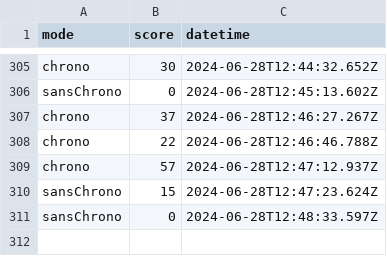
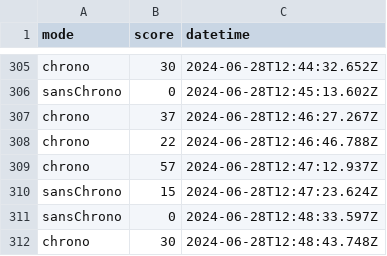
Before and after one commit to amcaw/svelte-geogame, a CSV file: scores.csv, drawn as a sheet; only a part is shown, gaps mark what is left out.

Commit message:
Update scores.csv

```diff
--- a/scores.csv
+++ b/scores.csv
@@ -311 +311,2 @@ sansChrono,15,2024-06-28T12:47:23.624Z
 sansChrono,0,2024-06-28T12:48:33.597Z
+chrono,30,2024-06-28T12:48:43.748Z
```
